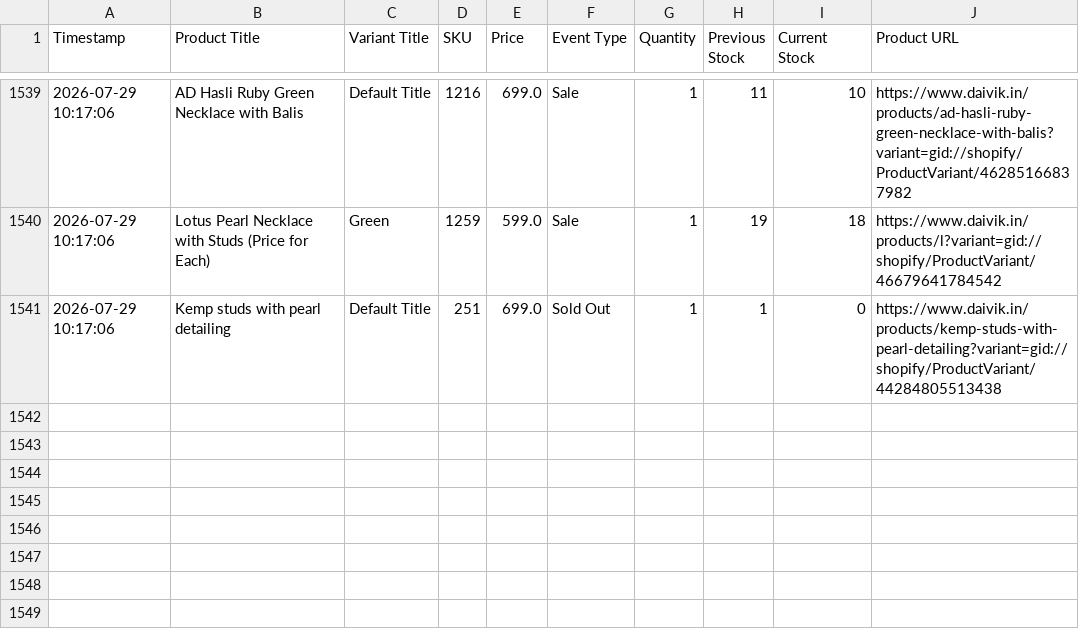
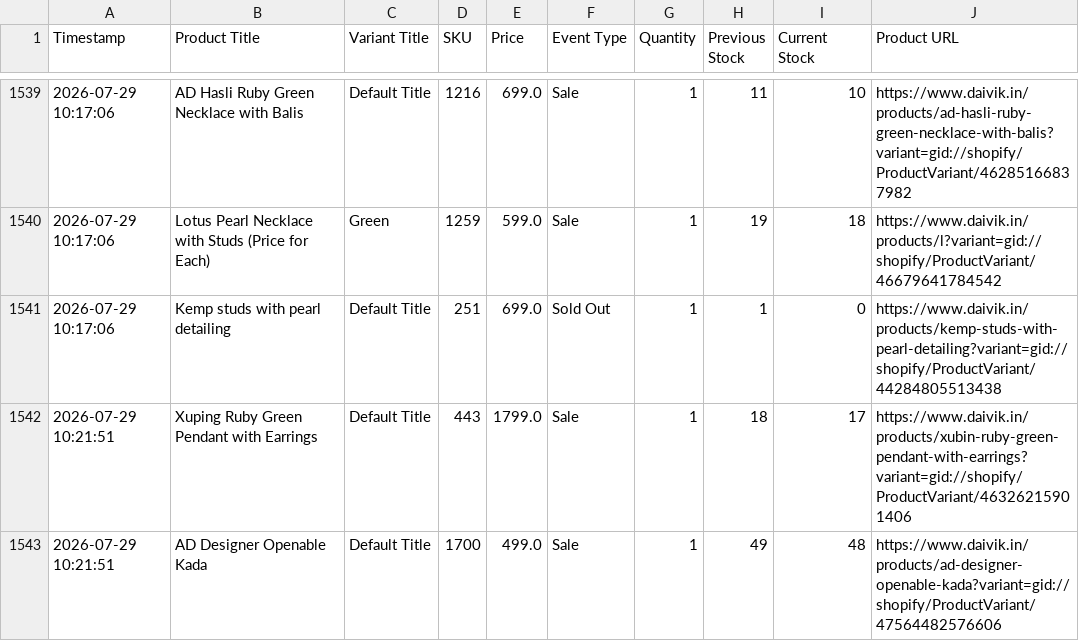
Before and after one commit to ictmentorshipdrive3-boop/Telegram-shopify-inventory-tracker-, a CSV file: daivik_in_live_sales_log.csv, drawn as a sheet; only a part is shown, gaps mark what is left out.

```diff
--- a/daivik_in_live_sales_log.csv
+++ b/daivik_in_live_sales_log.csv
@@ -1541 +1541,3 @@ Timestamp,Product Title,Variant Title,SKU,Price,Event Type,Quantity,Previous Sto
 2026-07-29 10:17:06,Kemp studs with pearl detailing,Default Title,251,699.0,Sold Out,1,1,0,https://www.daivik.in/products/kemp-studs-with-pearl-detailing?variant=gid://shopify/ProductVariant/44284805513438
+2026-07-29 10:21:51,Xuping Ruby Green Pendant with Earrings,Default Title,443,1799.0,Sale,1,18,17,https://www.daivik.in/products/xubin-ruby-green-pendant-with-earrings?variant=gid://shopify/ProductVariant/46326215901406
+2026-07-29 10:21:51,AD Designer Openable Kada,Default Title,1700,499.0,Sale,1,49,48,https://www.daivik.in/products/ad-designer-openable-kada?variant=gid://shopify/ProductVariant/47564482576606
```
Also changed, not shown: 1 other file.
